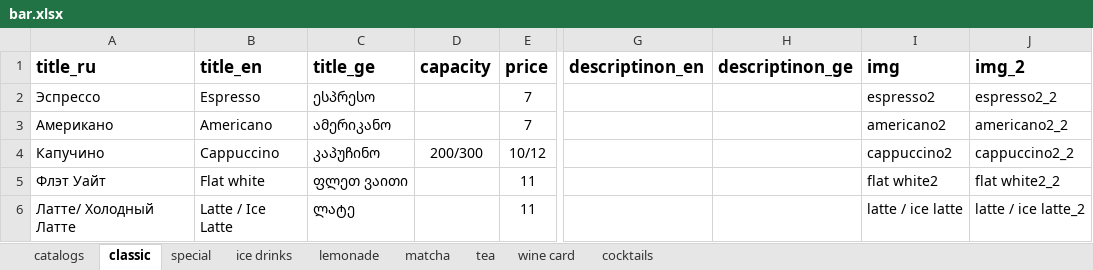
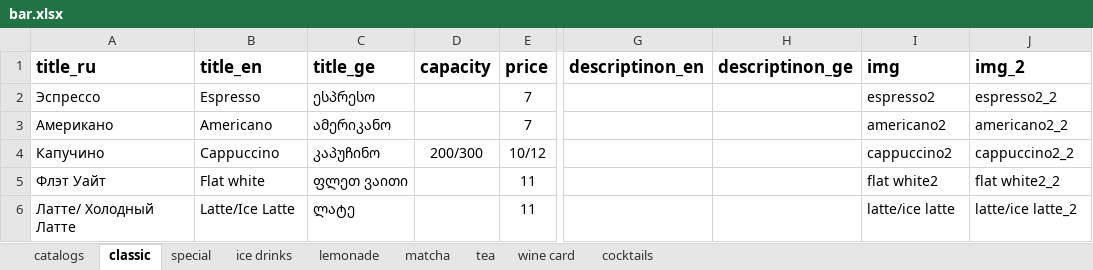
Before and after one commit to GkirillS/GkirillS.github.io, an Excel workbook: public/magnolia/bar.xlsx, sheet classic, drawn as a sheet; only a part is shown, gaps mark what is left out; values as stored, in another font and other column widths than the file's, no borders; the diff names each change by its address in the sheet, - before the commit and + after, or states it on an @@ line.

```diff
--- a/public/magnolia/bar.xlsx (sheet classic)
+++ b/public/magnolia/bar.xlsx (sheet classic)
-B6 (title_en): Latte / Ice Latte
+B6 (title_en): Latte/Ice Latte
-I6 (img): latte / ice latte
+I6 (img): latte/ice latte
-J6 (img_2): latte / ice latte_2
+J6 (img_2): latte/ice latte_2
```
Also changed, not shown: 6 other files.
